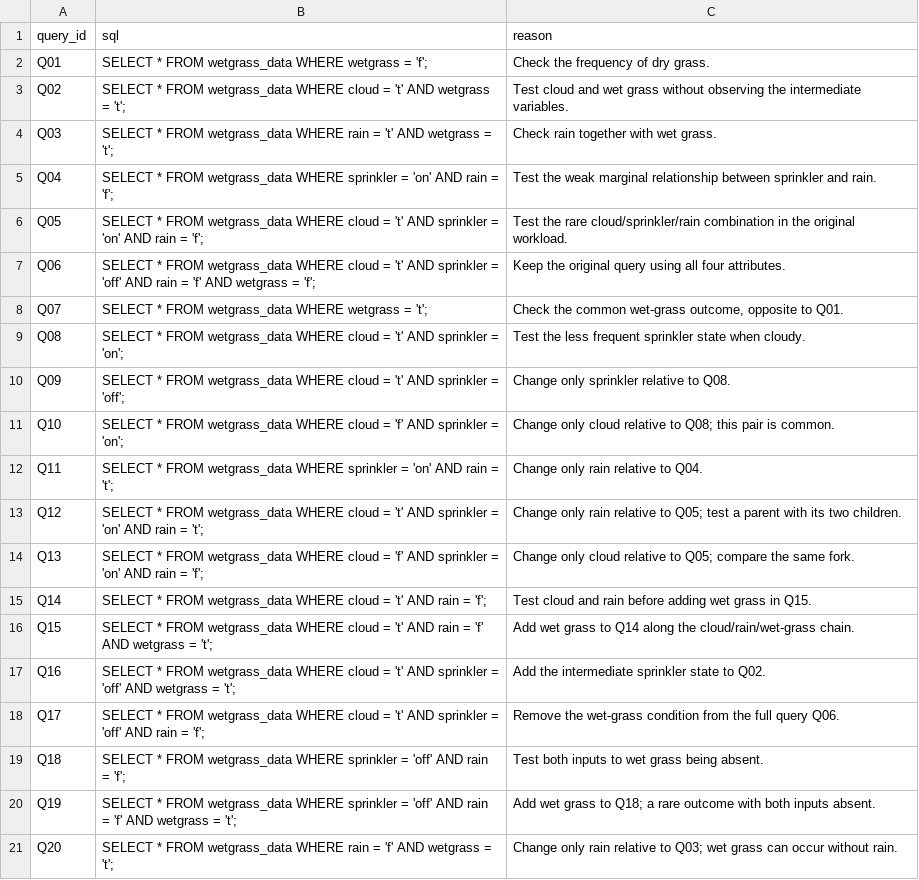
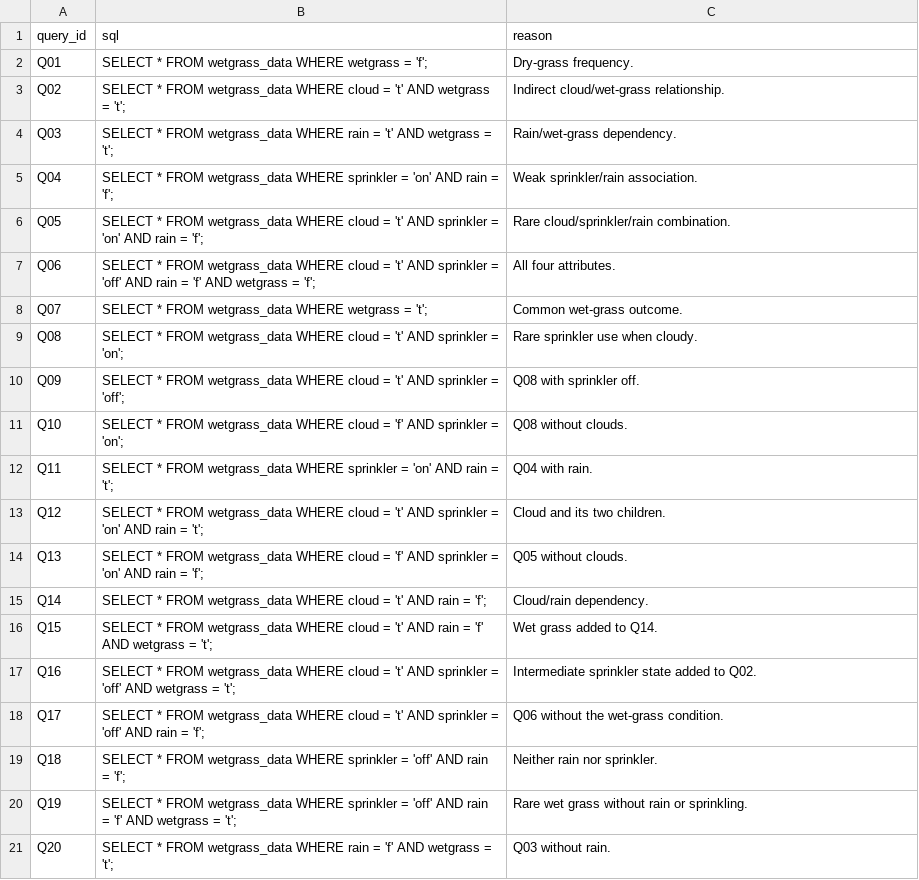
Before and after one commit to Matea166/MasterUniPassau, a CSV file: workloads/wetgrass.csv, drawn as a sheet.

Commit message:
Trim workload wording

```diff
--- a/workloads/wetgrass.csv
+++ b/workloads/wetgrass.csv
@@ -1,21 +1,21 @@
 query_id,sql,reason
-Q01,SELECT * FROM wetgrass_data WHERE wetgrass = 'f';,Check the frequency of dry grass.
-Q02,SELECT * FROM wetgrass_data WHERE cloud = 't' AND wetgrass = 't';,Test cloud and wet grass without observing the intermediate variables.
-Q03,SELECT * FROM wetgrass_data WHERE rain = 't' AND wetgrass = 't';,Check rain together with wet grass.
-Q04,SELECT * FROM wetgrass_data WHERE sprinkler = 'on' AND rain = 'f';,Test the weak marginal relationship between sprinkler and rain.
-Q05,SELECT * FROM wetgrass_data WHERE cloud = 't' AND sprinkler = 'on' AND rain = 'f';,Test the rare cloud/sprinkler/rain combination in the original workload.
-Q06,SELECT * FROM wetgrass_data WHERE cloud = 't' AND sprinkler = 'off' AND rain = 'f' AND wetgrass = 'f';,Keep the original query using all four attributes.
-Q07,SELECT * FROM wetgrass_data WHERE wetgrass = 't';,"Check the common wet-grass outcome, opposite to Q01."
-Q08,SELECT * FROM wetgrass_data WHERE cloud = 't' AND sprinkler = 'on';,Test the less frequent sprinkler state when cloudy.
-Q09,SELECT * FROM wetgrass_data WHERE cloud = 't' AND sprinkler = 'off';,Change only sprinkler relative to Q08.
-Q10,SELECT * FROM wetgrass_data WHERE cloud = 'f' AND sprinkler = 'on';,Change only cloud relative to Q08; this pair is common.
-Q11,SELECT * FROM wetgrass_data WHERE sprinkler = 'on' AND rain = 't';,Change only rain relative to Q04.
-Q12,SELECT * FROM wetgrass_data WHERE cloud = 't' AND sprinkler = 'on' AND rain = 't';,Change only rain relative to Q05; test a parent with its two children.
-Q13,SELECT * FROM wetgrass_data WHERE cloud = 'f' AND sprinkler = 'on' AND rain = 'f';,Change only cloud relative to Q05; compare the same fork.
-Q14,SELECT * FROM wetgrass_data WHERE cloud = 't' AND rain = 'f';,Test cloud and rain before adding wet grass in Q15.
-Q15,SELECT * FROM wetgrass_data WHERE cloud = 't' AND rain = 'f' AND wetgrass = 't';,Add wet grass to Q14 along the cloud/rain/wet-grass chain.
-Q16,SELECT * FROM wetgrass_data WHERE cloud = 't' AND sprinkler = 'off' AND wetgrass = 't';,Add the intermediate sprinkler state to Q02.
-Q17,SELECT * FROM wetgrass_data WHERE cloud = 't' AND sprinkler = 'off' AND rain = 'f';,Remove the wet-grass condition from the full query Q06.
-Q18,SELECT * FROM wetgrass_data WHERE sprinkler = 'off' AND rain = 'f';,Test both inputs to wet grass being absent.
-Q19,SELECT * FROM wetgrass_data WHERE sprinkler = 'off' AND rain = 'f' AND wetgrass = 't';,Add wet grass to Q18; a rare outcome with both inputs absent.
-Q20,SELECT * FROM wetgrass_data WHERE rain = 'f' AND wetgrass = 't';,Change only rain relative to Q03; wet grass can occur without rain.
+Q01,SELECT * FROM wetgrass_data WHERE wetgrass = 'f';,Dry-grass frequency.
+Q02,SELECT * FROM wetgrass_data WHERE cloud = 't' AND wetgrass = 't';,Indirect cloud/wet-grass relationship.
+Q03,SELECT * FROM wetgrass_data WHERE rain = 't' AND wetgrass = 't';,Rain/wet-grass dependency.
+Q04,SELECT * FROM wetgrass_data WHERE sprinkler = 'on' AND rain = 'f';,Weak sprinkler/rain association.
+Q05,SELECT * FROM wetgrass_data WHERE cloud = 't' AND sprinkler = 'on' AND rain = 'f';,Rare cloud/sprinkler/rain combination.
+Q06,SELECT * FROM wetgrass_data WHERE cloud = 't' AND sprinkler = 'off' AND rain = 'f' AND wetgrass = 'f';,All four attributes.
+Q07,SELECT * FROM wetgrass_data WHERE wetgrass = 't';,Common wet-grass outcome.
+Q08,SELECT * FROM wetgrass_data WHERE cloud = 't' AND sprinkler = 'on';,Rare sprinkler use when cloudy.
+Q09,SELECT * FROM wetgrass_data WHERE cloud = 't' AND sprinkler = 'off';,Q08 with sprinkler off.
+Q10,SELECT * FROM wetgrass_data WHERE cloud = 'f' AND sprinkler = 'on';,Q08 without clouds.
+Q11,SELECT * FROM wetgrass_data WHERE sprinkler = 'on' AND rain = 't';,Q04 with rain.
+Q12,SELECT * FROM wetgrass_data WHERE cloud = 't' AND sprinkler = 'on' AND rain = 't';,Cloud and its two children.
+Q13,SELECT * FROM wetgrass_data WHERE cloud = 'f' AND sprinkler = 'on' AND rain = 'f';,Q05 without clouds.
+Q14,SELECT * FROM wetgrass_data WHERE cloud = 't' AND rain = 'f';,Cloud/rain dependency.
+Q15,SELECT * FROM wetgrass_data WHERE cloud = 't' AND rain = 'f' AND wetgrass = 't';,Wet grass added to Q14.
+Q16,SELECT * FROM wetgrass_data WHERE cloud = 't' AND sprinkler = 'off' AND wetgrass = 't';,Intermediate sprinkler state added to Q02.
+Q17,SELECT * FROM wetgrass_data WHERE cloud = 't' AND sprinkler = 'off' AND rain = 'f';,Q06 without the wet-grass condition.
+Q18,SELECT * FROM wetgrass_data WHERE sprinkler = 'off' AND rain = 'f';,Neither rain nor sprinkler.
+Q19,SELECT * FROM wetgrass_data WHERE sprinkler = 'off' AND rain = 'f' AND wetgrass = 't';,Rare wet grass without rain or sprinkling.
+Q20,SELECT * FROM wetgrass_data WHERE rain = 'f' AND wetgrass = 't';,Q03 without rain.
```
Also changed, not shown: workloads/market_basket.csv, workloads/nhanes.csv, 7 other files.
